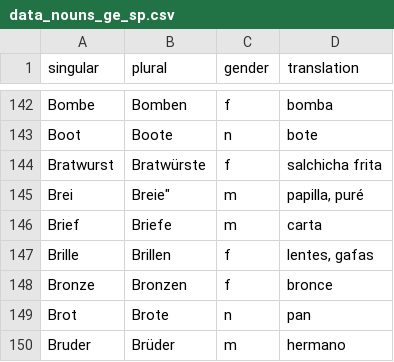
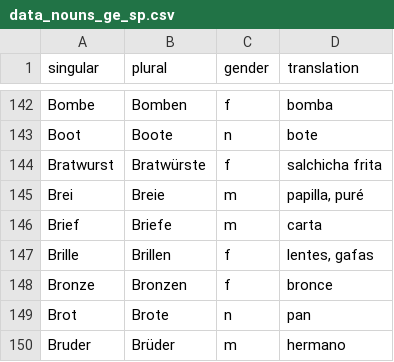
Before and after one commit to kaluzap/words, a CSV file: data_nouns_ge_sp.csv, drawn as a sheet; only a part is shown, gaps mark what is left out.

Commit message:
Update data_nouns_ge_sp.csv

```diff
--- a/data_nouns_ge_sp.csv
+++ b/data_nouns_ge_sp.csv
@@ -144,3 +144,3 @@
 "Bratwurst","Bratwürste","f","salchicha frita"
-"Brei",""Breie","m","papilla, puré"
+"Brei","Breie","m","papilla, puré"
 "Brief","Briefe","m","carta"
```
